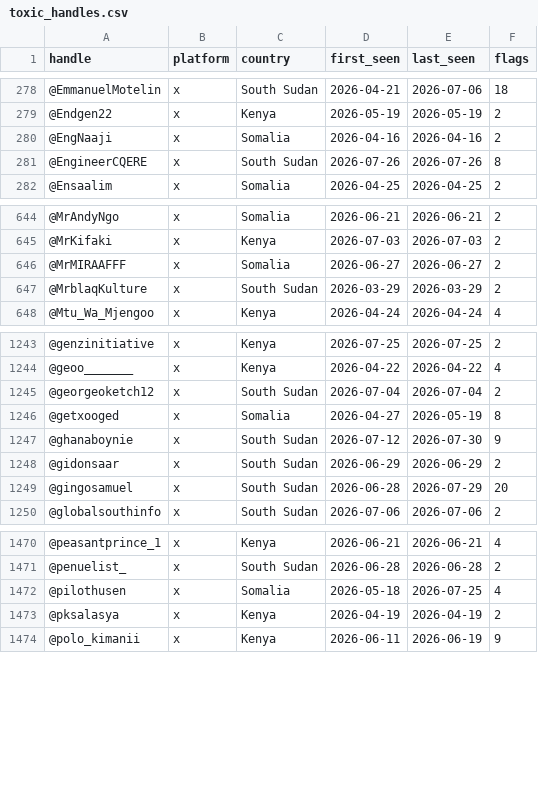
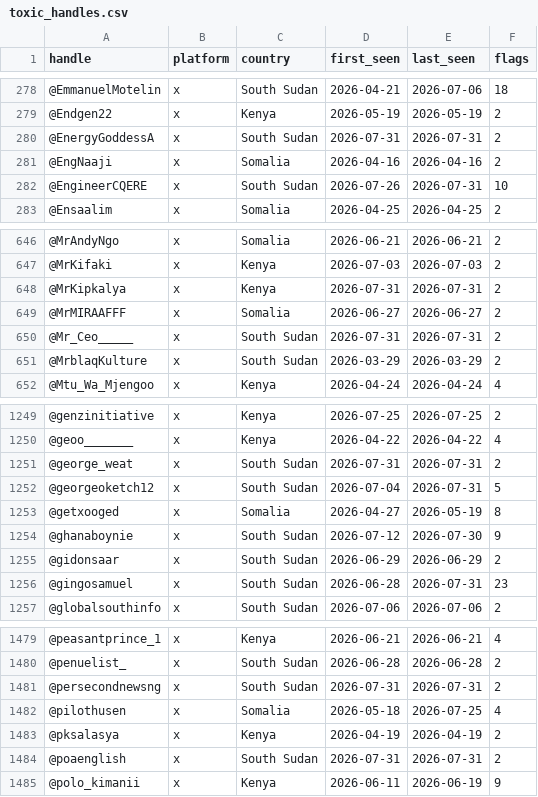
Before and after one commit to KSvend/IRIS, a CSV file: monitoring/autolearn/toxic_handles.csv, drawn as a sheet; only a part is shown, gaps mark what is left out; the diff covers the shown part only.

```diff
--- a/monitoring/autolearn/toxic_handles.csv
+++ b/monitoring/autolearn/toxic_handles.csv
@@ -279,4 +279,5 @@ handle,platform,country,first_seen,last_seen,flags
 @Endgen22,x,Kenya,2026-05-19,2026-05-19,2
+@EnergyGoddessA,x,South Sudan,2026-07-31,2026-07-31,2
 @EngNaaji,x,Somalia,2026-04-16,2026-04-16,2
-@EngineerCQERE,x,South Sudan,2026-07-26,2026-07-26,8
+@EngineerCQERE,x,South Sudan,2026-07-26,2026-07-31,10
 @Ensaalim,x,Somalia,2026-04-25,2026-04-25,2
@@ -645,3 +647,5 @@ handle,platform,country,first_seen,last_seen,flags
 @MrKifaki,x,Kenya,2026-07-03,2026-07-03,2
+@MrKipkalya,x,Kenya,2026-07-31,2026-07-31,2
 @MrMIRAAFFF,x,Somalia,2026-06-27,2026-06-27,2
+@Mr_Ceo_____,x,South Sudan,2026-07-31,2026-07-31,2
 @MrblaqKulture,x,South Sudan,2026-03-29,2026-03-29,2
@@ -1244,3 +1250,4 @@ handle,platform,country,first_seen,last_seen,flags
 @geoo_______,x,Kenya,2026-04-22,2026-04-22,4
-@georgeoketch12,x,South Sudan,2026-07-04,2026-07-04,2
+@george_weat,x,South Sudan,2026-07-31,2026-07-31,2
+@georgeoketch12,x,South Sudan,2026-07-04,2026-07-31,5
 @getxooged,x,Somalia,2026-04-27,2026-05-19,8
@@ -1248,3 +1255,3 @@ handle,platform,country,first_seen,last_seen,flags
 @gidonsaar,x,South Sudan,2026-06-29,2026-06-29,2
-@gingosamuel,x,South Sudan,2026-06-28,2026-07-29,20
+@gingosamuel,x,South Sudan,2026-06-28,2026-07-31,23
 @globalsouthinfo,x,South Sudan,2026-07-06,2026-07-06,2
@@ -1471,4 +1480,6 @@ handle,platform,country,first_seen,last_seen,flags
 @penuelist_,x,South Sudan,2026-06-28,2026-06-28,2
+@persecondnewsng,x,South Sudan,2026-07-31,2026-07-31,2
 @pilothusen,x,Somalia,2026-05-18,2026-07-25,4
 @pksalasya,x,Kenya,2026-04-19,2026-04-19,2
+@poaenglish,x,South Sudan,2026-07-31,2026-07-31,2
 @polo_kimanii,x,Kenya,2026-06-11,2026-06-19,9
```
Also changed, not shown: 6 added rows and 37 edited cells elsewhere in this file, monitoring/autolearn/learned_keywords_hs.csv, monitoring/autolearn/narrative_discoveries.csv, 9 other files.
